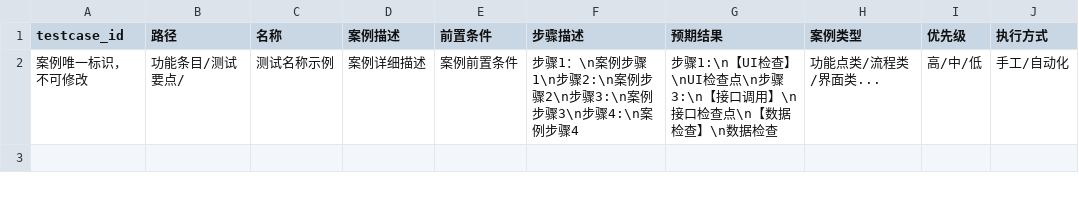
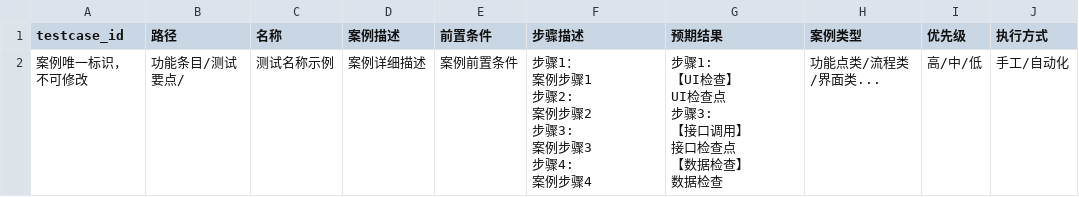
Before and after one commit to IvyCloudy/workbench, a CSV file: examples/case_example.csv, drawn as a sheet.

```diff
--- a/examples/case_example.csv
+++ b/examples/case_example.csv
@@ -1,2 +1,16 @@
 testcase_id,路径,名称,案例描述,前置条件,步骤描述,预期结果,案例类型,优先级,执行方式
-案例唯一标识，不可修改,功能条目/测试要点/,测试名称示例,案例详细描述,案例前置条件,步骤1：\n案例步骤1\n步骤2:\n案例步骤2\n步骤3:\n案例步骤3\n步骤4:\n案例步骤4,步骤1:\n【UI检查】\nUI检查点\n步骤3:\n【接口调用】\n接口检查点\n【数据检查】\n数据检查,功能点类/流程类/界面类...,高/中/低,手工/自动化
+案例唯一标识，不可修改,功能条目/测试要点/,测试名称示例,案例详细描述,案例前置条件,"步骤1：
+案例步骤1
+步骤2:
+案例步骤2
+步骤3:
+案例步骤3
+步骤4:
+案例步骤4","步骤1:
+【UI检查】
+UI检查点
+步骤3:
+【接口调用】
+接口检查点
+【数据检查】
+数据检查",功能点类/流程类/界面类...,高/中/低,手工/自动化
```
Also changed, not shown: 5 other files.
